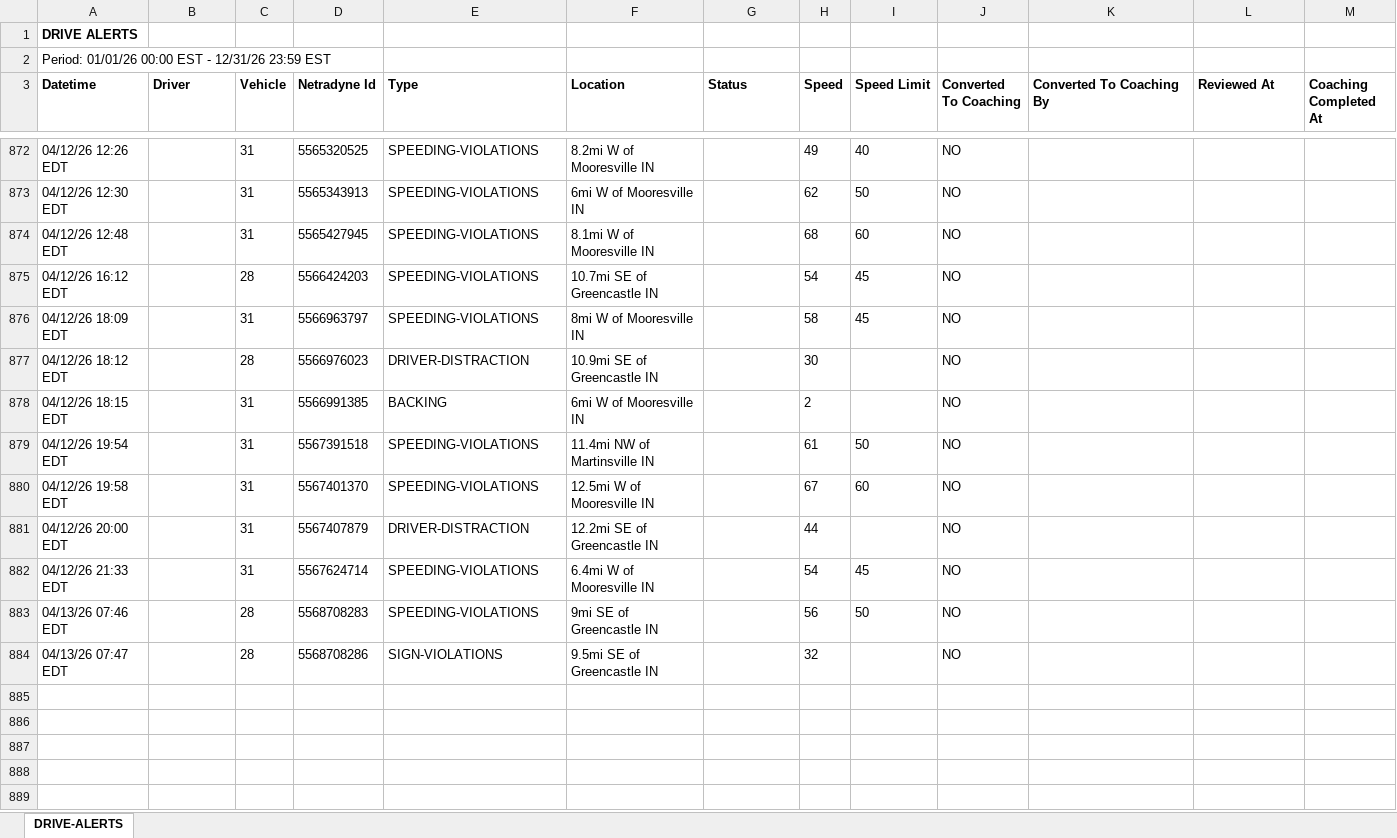
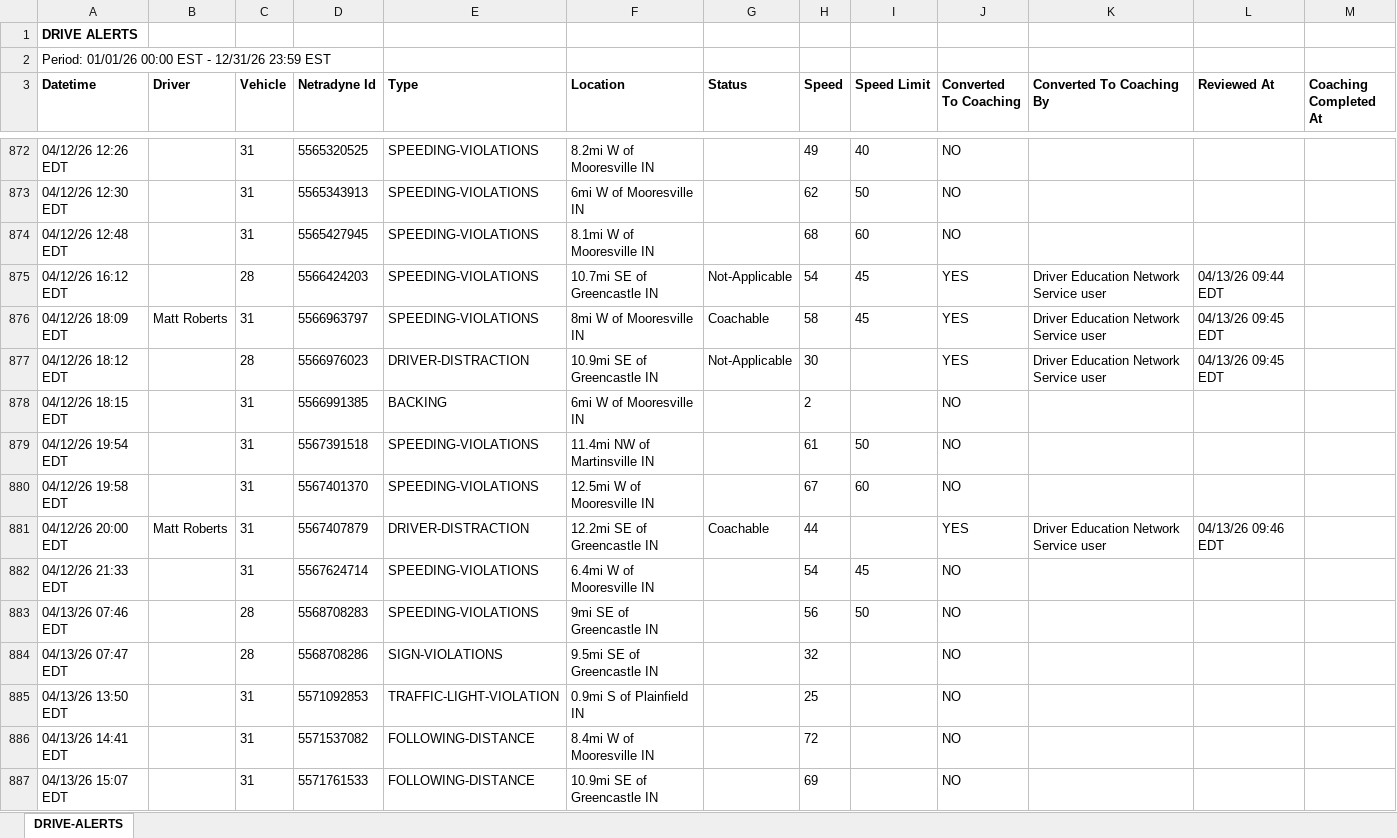
Before and after one commit to jmullins-DEN/Curtis-Garage-Wrecker-Service, an Excel workbook: camera_events.xlsx, sheet DRIVE-ALERTS, drawn as a sheet; only a part is shown, gaps mark what is left out; values as stored, in another font and other column widths than the file's, no borders; the diff covers the shown part only; the diff names each change by its address in the sheet, - before the commit and + after, or states it on an @@ line.

```diff
--- a/camera_events.xlsx (sheet DRIVE-ALERTS)
+++ b/camera_events.xlsx (sheet DRIVE-ALERTS)
-G875 (Status): (empty)
+G875 (Status): Not-Applicable
-J875:J877 (Converted To Coaching): NO
+J875:J877 (Converted To Coaching): YES
-K875:K877 (Converted To Coaching By): (empty)
+K875:K877 (Converted To Coaching By): Driver Education Network Service user
-L875 (Reviewed At): (empty)
+L875 (Reviewed At): 04/13/26 09:44 EDT
-B876 (Driver): (empty)
+B876 (Driver): Matt Roberts
-G876 (Status): (empty)
+G876 (Status): Coachable
-L876:L877 (Reviewed At): (empty)
+L876:L877 (Reviewed At): 04/13/26 09:45 EDT
-G877 (Status): (empty)
+G877 (Status): Not-Applicable
-B881 (Driver): (empty)
+B881 (Driver): Matt Roberts
-G881 (Status): (empty)
+G881 (Status): Coachable
-J881 (Converted To Coaching): NO
+J881 (Converted To Coaching): YES
-K881 (Converted To Coaching By): (empty)
+K881 (Converted To Coaching By): Driver Education Network Service user
-L881 (Reviewed At): (empty)
+L881 (Reviewed At): 04/13/26 09:46 EDT
+row 885: 04/13/26 13:50 EDT |  | 31 | 5571092853 | TRAFFIC-LIGHT-VIOLATION | 0.9mi S of Plainfield IN |  | 25 |  | NO
+row 886: 04/13/26 14:41 EDT |  | 31 | 5571537082 | FOLLOWING-DISTANCE | 8.4mi W of Mooresville IN |  | 72 |  | NO
+row 887: 04/13/26 15:07 EDT |  | 31 | 5571761533 | FOLLOWING-DISTANCE | 10.9mi SE of Greencastle IN |  | 69 |  | NO
```
Also changed, not shown: 72 added rows and 40 edited cells elsewhere in this sheet, training.xlsx, 1 other file.
